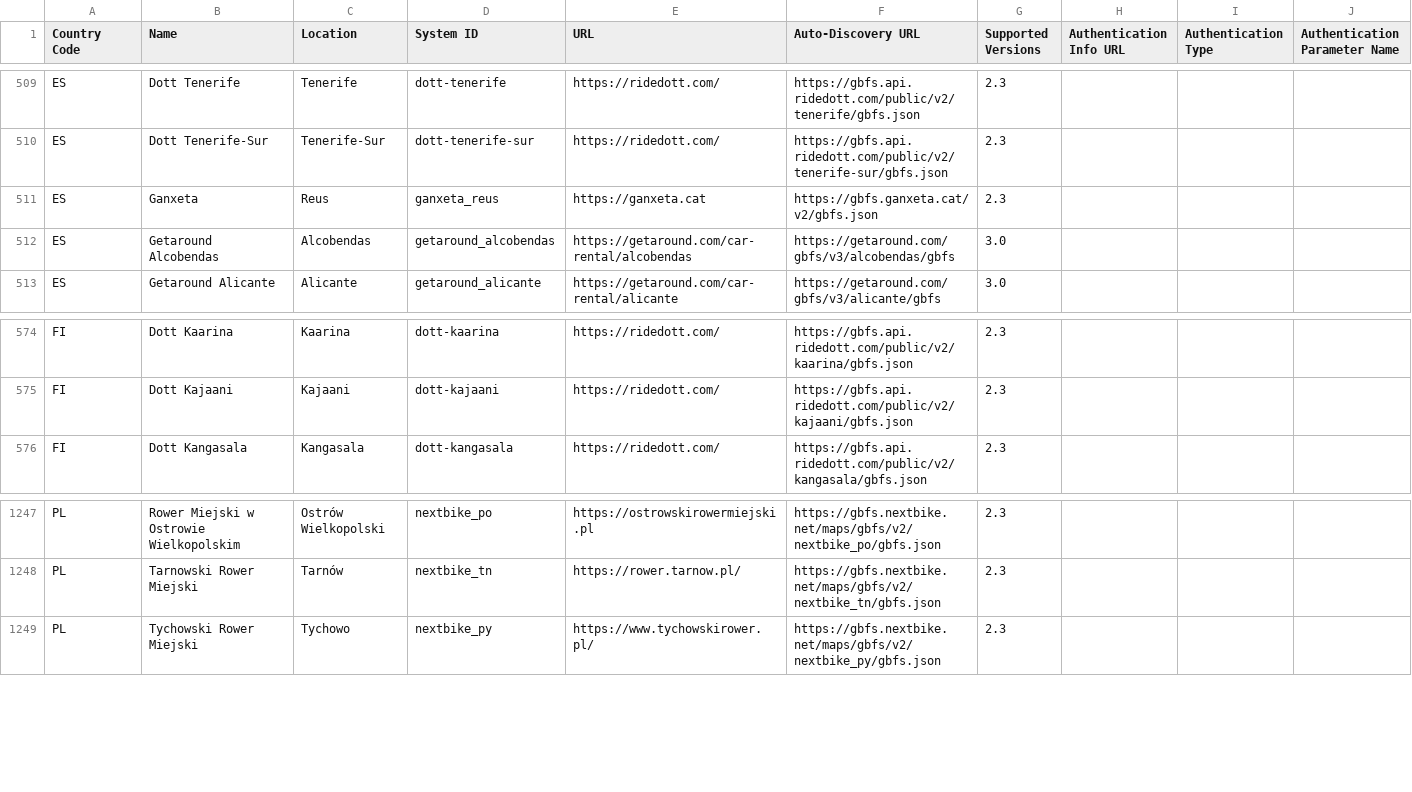
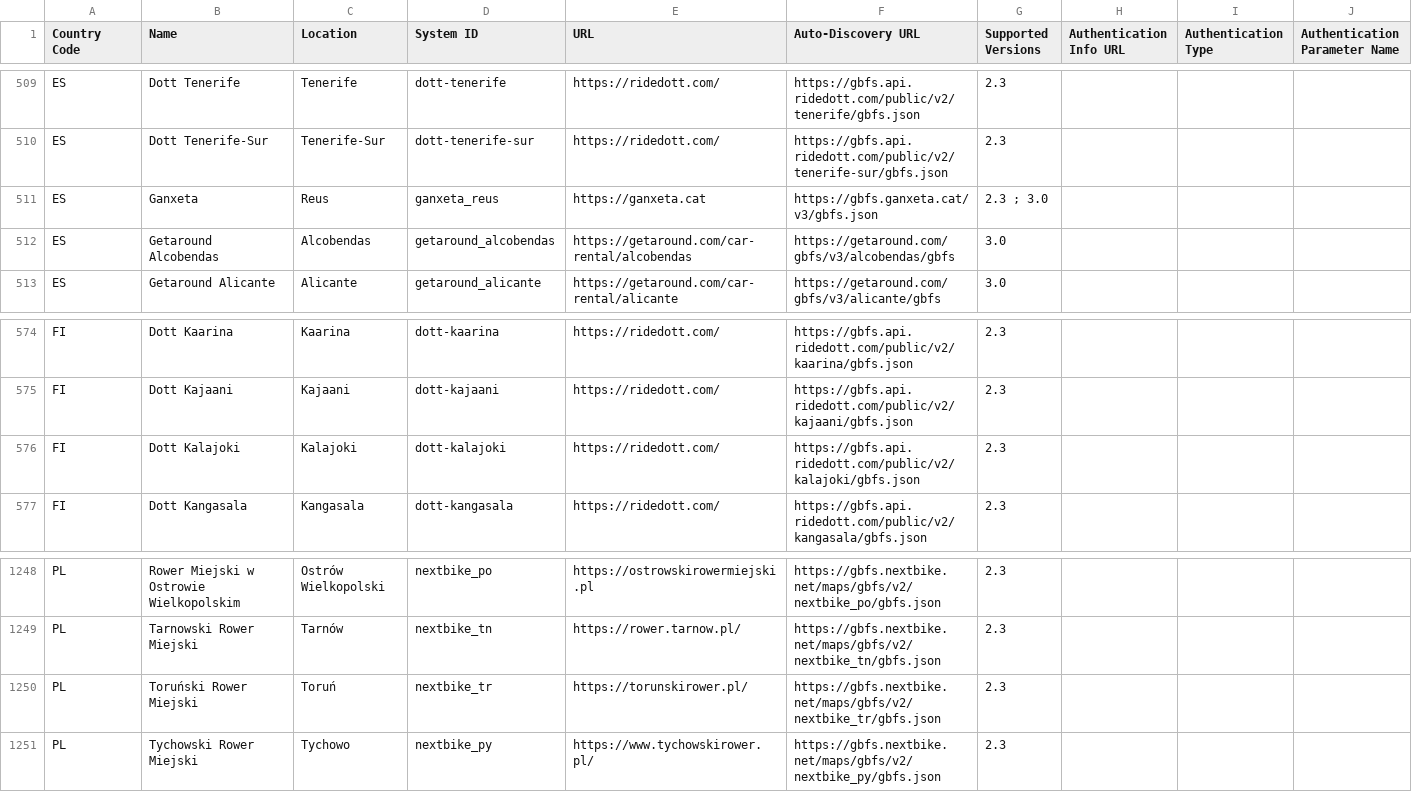
Before and after one commit to MobilityData/gbfs, a CSV file: systems.csv, drawn as a sheet; only a part is shown, gaps mark what is left out.

Commit message:
Add 1 feed from Dott and nextbike in FI and PL (#874)
* Add 1 feed from Dott in FI

* Add 1 feed from nextbike in PL

* Update 1 feed to v3.0 in Reus, ES

```diff
--- a/systems.csv
+++ b/systems.csv
@@ -510,3 +510,3 @@ ES,Dott Tenerife,Tenerife,dott-tenerife,https://ridedott.com/,https://gbfs.api.r
 ES,Dott Tenerife-Sur,Tenerife-Sur,dott-tenerife-sur,https://ridedott.com/,https://gbfs.api.ridedott.com/public/v2/tenerife-sur/gbfs.json,2.3,,,
-ES,Ganxeta,Reus,ganxeta_reus,https://ganxeta.cat,https://gbfs.ganxeta.cat/v2/gbfs.json,2.3,,,
+ES,Ganxeta,Reus,ganxeta_reus,https://ganxeta.cat,https://gbfs.ganxeta.cat/v3/gbfs.json,2.3 ; 3.0,,,
 ES,Getaround Alcobendas,Alcobendas,getaround_alcobendas,https://getaround.com/car-rental/alcobendas,https://getaround.com/gbfs/v3/alcobendas/gbfs,3.0,,,
@@ -575,2 +575,3 @@ FI,Dott Kaarina,Kaarina,dott-kaarina,https://ridedott.com/,https://gbfs.api.ride
 FI,Dott Kajaani,Kajaani,dott-kajaani,https://ridedott.com/,https://gbfs.api.ridedott.com/public/v2/kajaani/gbfs.json,2.3,,,
+FI,Dott Kalajoki,Kalajoki,dott-kalajoki,https://ridedott.com/,https://gbfs.api.ridedott.com/public/v2/kalajoki/gbfs.json,2.3,,,
 FI,Dott Kangasala,Kangasala,dott-kangasala,https://ridedott.com/,https://gbfs.api.ridedott.com/public/v2/kangasala/gbfs.json,2.3,,,
@@ -1248,2 +1249,3 @@ PL,Rower Miejski w Ostrowie Wielkopolskim,Ostrów Wielkopolski,nextbike_po,https
 PL,Tarnowski Rower Miejski,Tarnów,nextbike_tn,https://rower.tarnow.pl/,https://gbfs.nextbike.net/maps/gbfs/v2/nextbike_tn/gbfs.json,2.3,,,
+PL,Toruński Rower Miejski,Toruń,nextbike_tr,https://torunskirower.pl/,https://gbfs.nextbike.net/maps/gbfs/v2/nextbike_tr/gbfs.json,2.3,,,
 PL,Tychowski Rower Miejski,Tychowo,nextbike_py,https://www.tychowskirower.pl/,https://gbfs.nextbike.net/maps/gbfs/v2/nextbike_py/gbfs.json,2.3,,,
```
